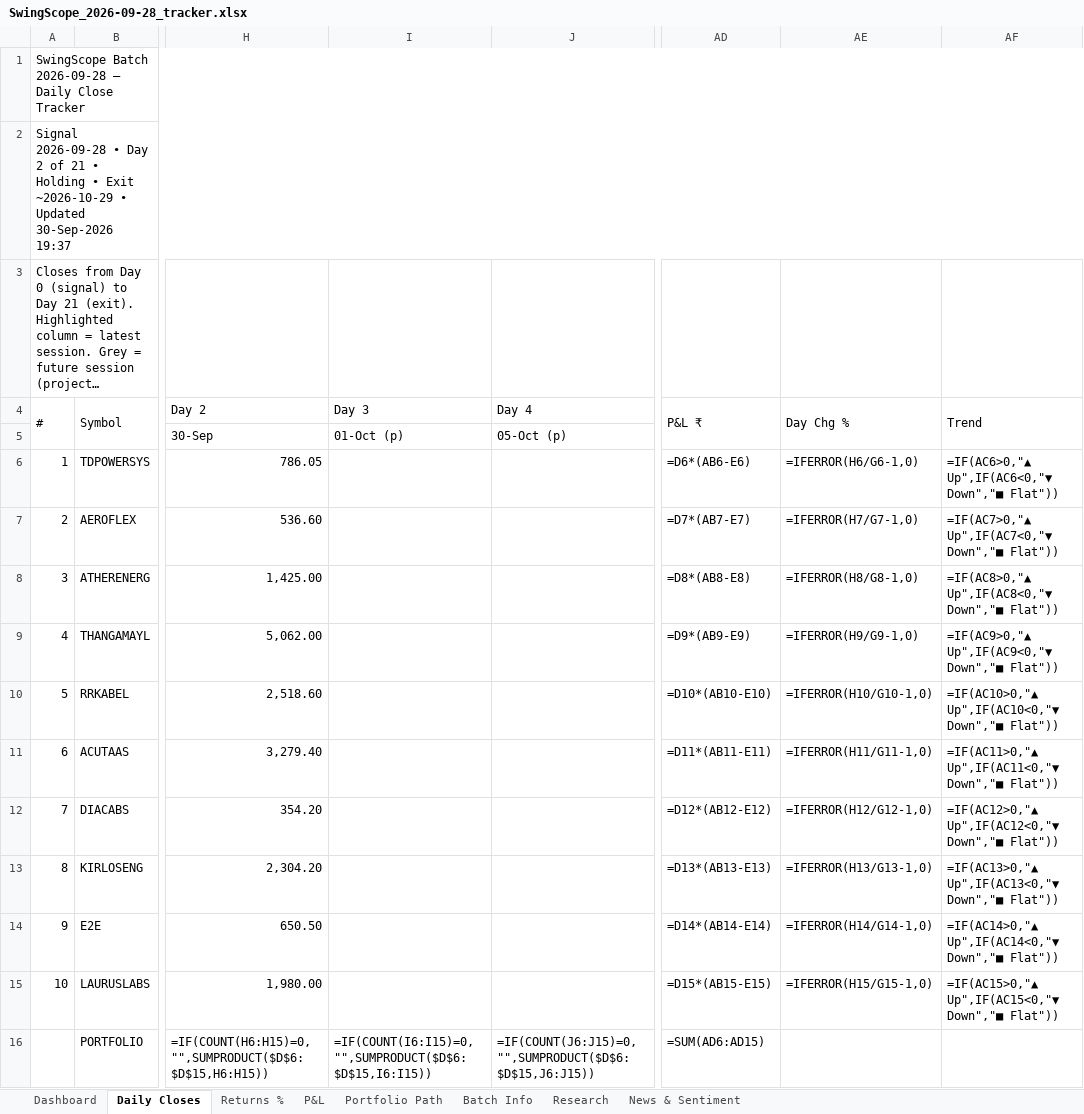
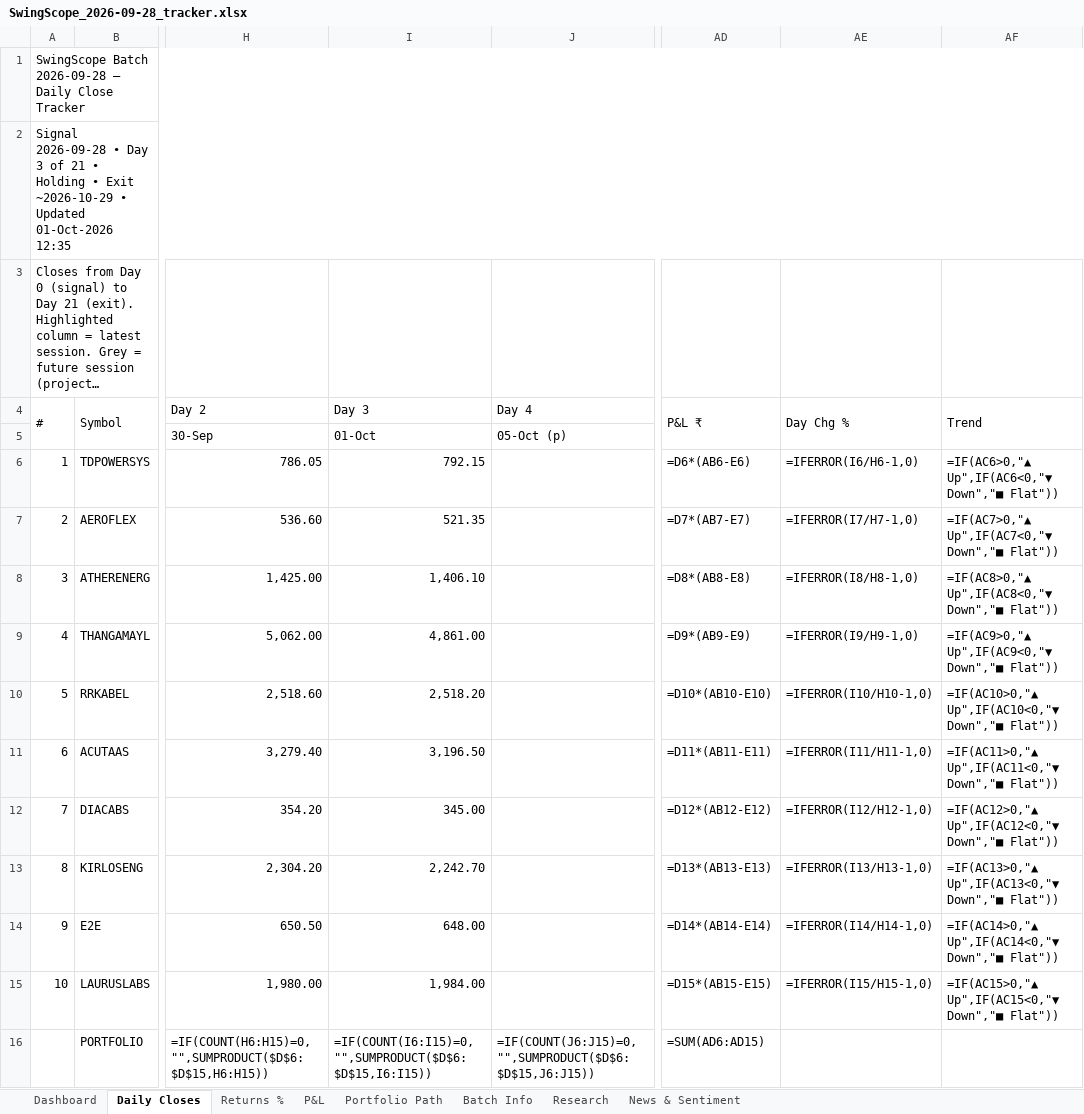
Before and after one commit to compukidsdgp-creator/Swing-Card, an Excel workbook: data/batches/2026-09-28/SwingScope_2026-09-28_tracker.xlsx, sheet Daily Closes, drawn as a sheet; only a part is shown, gaps mark what is left out; long unchanged cells end in …; values as stored, in another font and other column widths than the file's, no cell formats; formulas without a stored value are shown as written; conditional formats not drawn; the diff names each change by its address in the sheet, - before the commit and + after, or states it on an @@ line.

Commit message:
Daily update 2026-10-01

```diff
--- a/data/batches/2026-09-28/SwingScope_2026-09-28_tracker.xlsx (sheet Daily Closes)
+++ b/data/batches/2026-09-28/SwingScope_2026-09-28_tracker.xlsx (sheet Daily Closes)
-A2 (#): …• Day 2 of 21 • Holding • Exit ~2026-10-29 • Updated 30-Sep-2026 19:37
+A2 (#): …• Day 3 of 21 • Holding • Exit ~2026-10-29 • Updated 01-Oct-2026 12:35
-I5 (Day 3): 01-Oct (p)
+I5 (Day 3): 01-Oct
-I6 (Day 3): (empty)
+I6 (Day 3): 792.15
-AE6 (Day Chg %): =IFERROR(H6/G6-1,0)
+AE6 (Day Chg %): =IFERROR(I6/H6-1,0)
-I7 (Day 3): (empty)
+I7 (Day 3): 521.35
-AE7 (Day Chg %): =IFERROR(H7/G7-1,0)
+AE7 (Day Chg %): =IFERROR(I7/H7-1,0)
-I8 (Day 3): (empty)
+I8 (Day 3): 1,406.10
-AE8 (Day Chg %): =IFERROR(H8/G8-1,0)
+AE8 (Day Chg %): =IFERROR(I8/H8-1,0)
-I9 (Day 3): (empty)
+I9 (Day 3): 4,861.00
-AE9 (Day Chg %): =IFERROR(H9/G9-1,0)
+AE9 (Day Chg %): =IFERROR(I9/H9-1,0)
-I10 (Day 3): (empty)
+I10 (Day 3): 2,518.20
-AE10 (Day Chg %): =IFERROR(H10/G10-1,0)
+AE10 (Day Chg %): =IFERROR(I10/H10-1,0)
-I11 (Day 3): (empty)
+I11 (Day 3): 3,196.50
-AE11 (Day Chg %): =IFERROR(H11/G11-1,0)
+AE11 (Day Chg %): =IFERROR(I11/H11-1,0)
-I12 (Day 3): (empty)
+I12 (Day 3): 345.00
-AE12 (Day Chg %): =IFERROR(H12/G12-1,0)
+AE12 (Day Chg %): =IFERROR(I12/H12-1,0)
-I13 (Day 3): (empty)
+I13 (Day 3): 2,242.70
-AE13 (Day Chg %): =IFERROR(H13/G13-1,0)
+AE13 (Day Chg %): =IFERROR(I13/H13-1,0)
-I14 (Day 3): (empty)
+I14 (Day 3): 648.00
-AE14 (Day Chg %): =IFERROR(H14/G14-1,0)
+AE14 (Day Chg %): =IFERROR(I14/H14-1,0)
-I15 (Day 3): (empty)
+I15 (Day 3): 1,984.00
-AE15 (Day Chg %): =IFERROR(H15/G15-1,0)
+AE15 (Day Chg %): =IFERROR(I15/H15-1,0)
```
Also changed, not shown: sheet News & Sentiment, sheet Dashboard, sheet Portfolio Path, sheet Research, sheet P&L, sheet Returns %, cell formats, charts or pictures, 3 other files.
